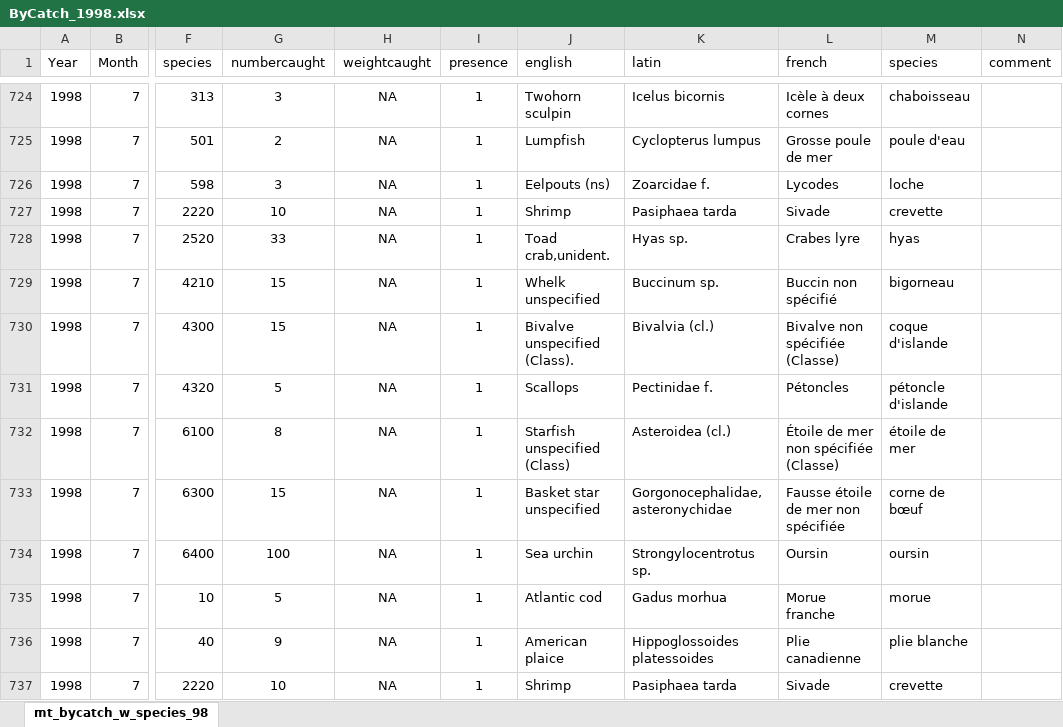
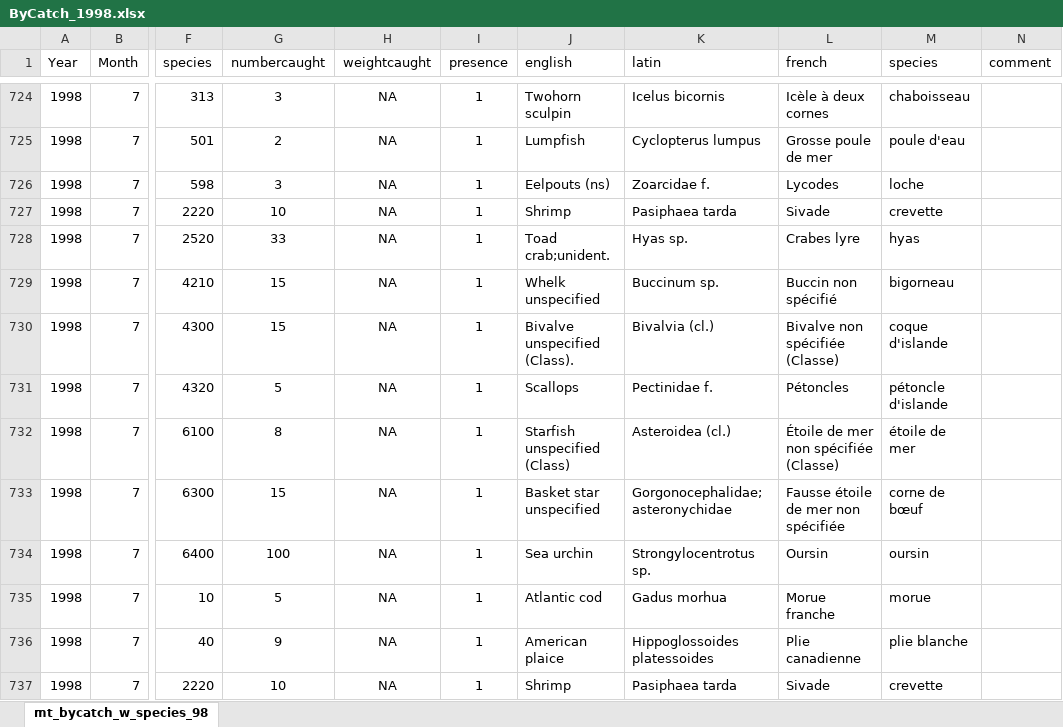
Before and after one commit to TobieSurette/gulf.manage, an Excel workbook: inst/extdata/scs.1998/ByCatch_1998.xlsx, sheet mt_bycatch_w_species_98, drawn as a sheet; only a part is shown, gaps mark what is left out; values as stored, in another font and other column widths than the file's, no borders; the diff covers the shown part only; the diff names each change by its address in the sheet, - before the commit and + after, or states it on an @@ line.

```diff
--- a/inst/extdata/scs.1998/ByCatch_1998.xlsx (sheet mt_bycatch_w_species_98)
+++ b/inst/extdata/scs.1998/ByCatch_1998.xlsx (sheet mt_bycatch_w_species_98)
-J728 (english): Toad crab,unident.
+J728 (english): Toad crab;unident.
-K733 (latin): Gorgonocephalidae,asteronychidae
+K733 (latin): Gorgonocephalidae;asteronychidae
```
Also changed, not shown: 256 edited cells elsewhere in this sheet, inst/extdata/scs.1999/ByCatch_1999.xlsx, 9 other files.
